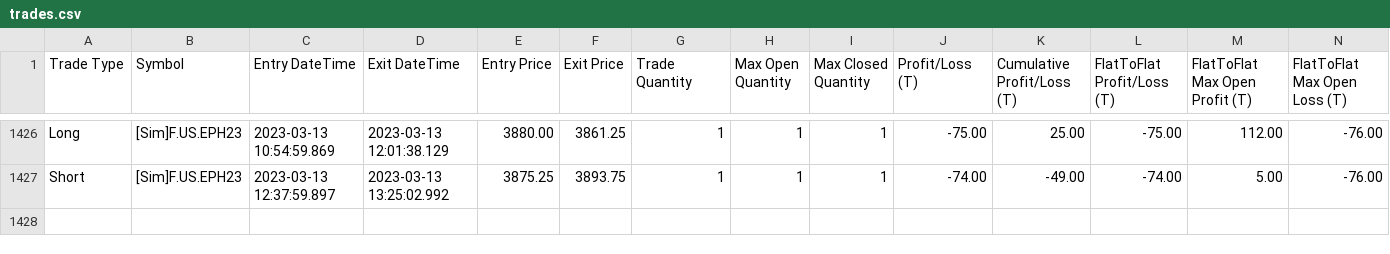
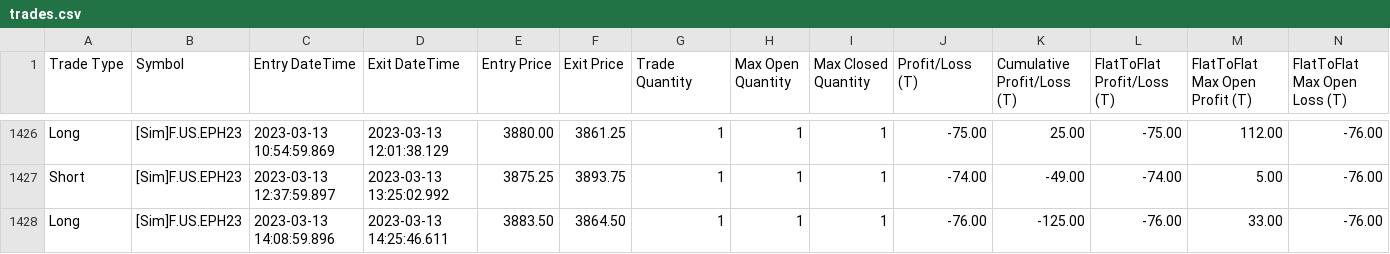
Before and after one commit to KL871987/Auto-Trading-WellenTektonik, a CSV file: data/trades.csv, drawn as a sheet; only a part is shown, gaps mark what is left out; rows hold the shown columns only; the diff names each change by its address in the sheet, - before the commit and + after, or states it on an @@ line.

Commit message:
auto: update WT trades mirror 2026-09-19 18:56:38

```diff
--- a/data/trades.csv
+++ b/data/trades.csv
+row 1428: Long | [Sim]F.US.EPH23 | 2023-03-13 14:08:59.896 | 2023-03-13 14:25:46.611 | 3883.50 | 3864.50 | 1 | 1 | 1 | -76.00 | -125.00 | -76.00 | 33.00 | -76.00
```
